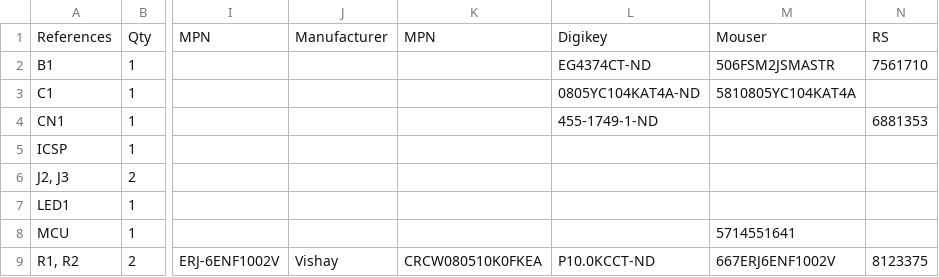
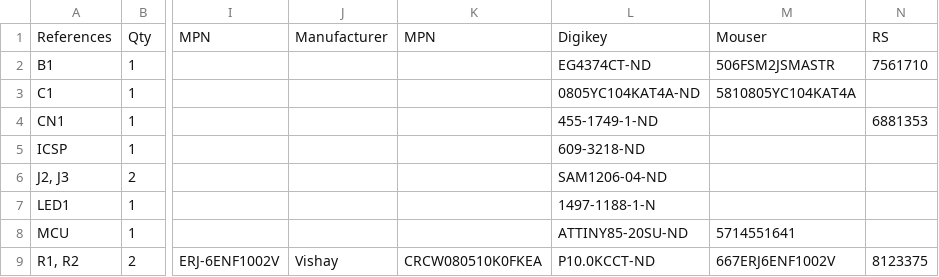
Before and after one commit to UDXS/Arduitsy, a TSV file: 1-click-bom.tsv, drawn as a sheet; only a part is shown, gaps mark what is left out; the diff names each change by its address in the sheet, - before the commit and + after, or states it on an @@ line.

Commit message:
Update 1-click-bom.tsv

```diff
--- a/1-click-bom.tsv
+++ b/1-click-bom.tsv
-L5: (empty)
+L5: 609-3218-ND
-L6: (empty)
+L6: SAM1206-04-ND
-L7: (empty)
+L7: 1497-1188-1-N
-L8: (empty)
+L8: ATTINY85-20SU-ND
```
